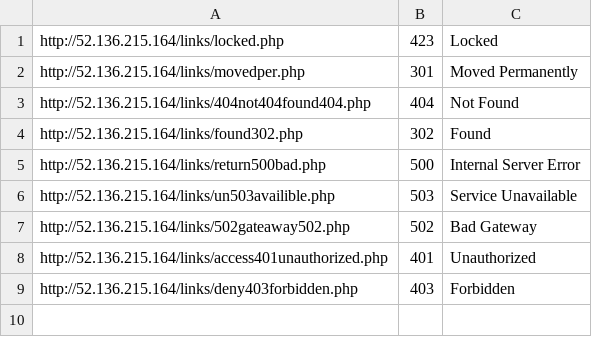
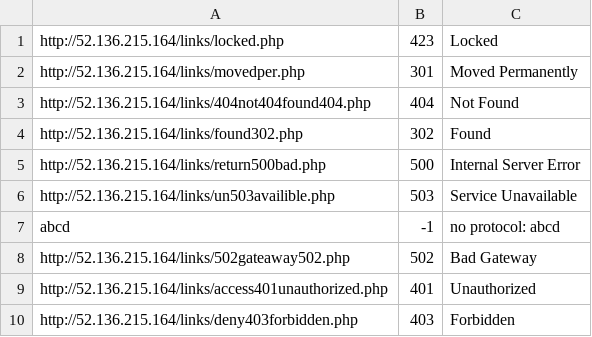
Before and after one commit to StepanovVladimir/BrokenLinkFinder, a CSV file: src/main/resources/report.csv, drawn as a sheet; the diff names each change by its address in the sheet, - before the commit and + after, or states it on an @@ line.

```diff
--- a/src/main/resources/report.csv
+++ b/src/main/resources/report.csv
+row 7: abcd | -1 | no protocol: abcd
```
Also changed, not shown: 11 other files.
